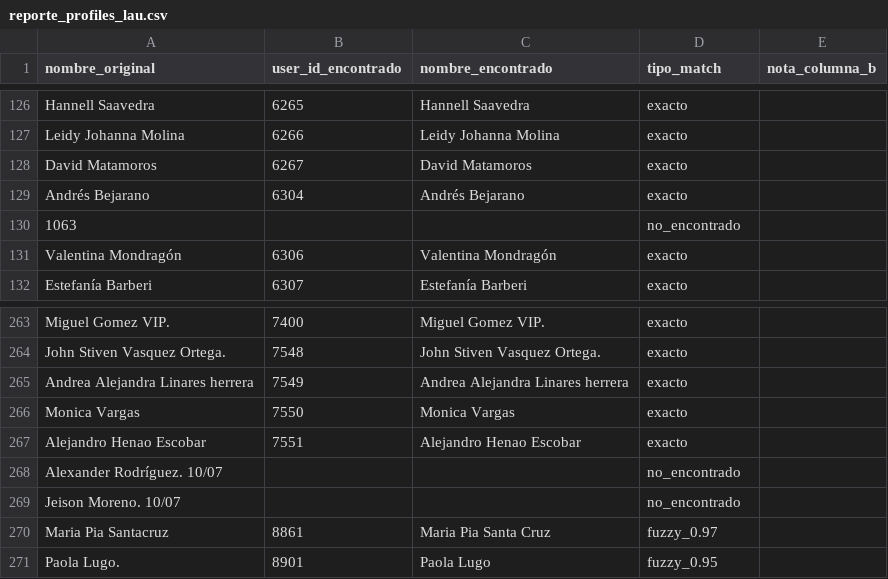
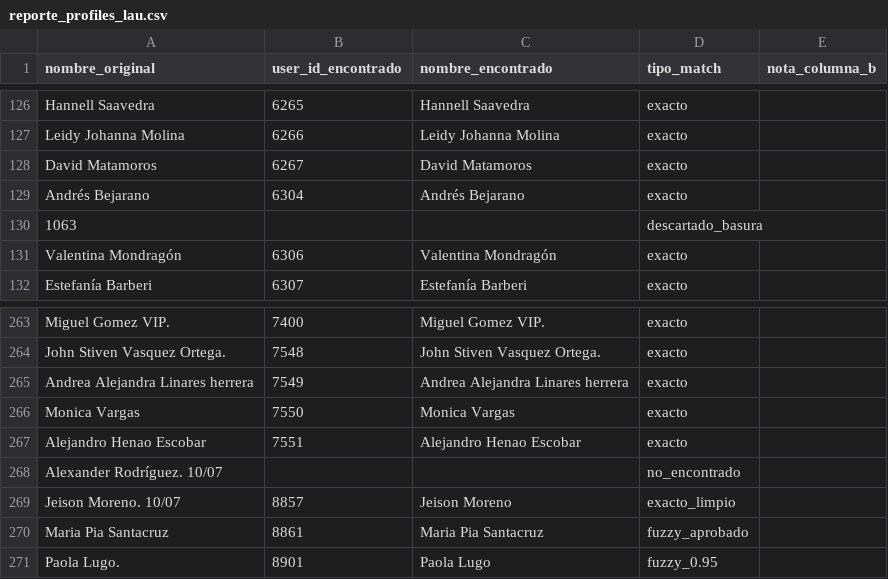
Before and after one commit to Miguel1721/dailylover-app, a CSV file: scratch/reporte_profiles_lau.csv, drawn as a sheet; only a part is shown, gaps mark what is left out.

Commit message:
feat(brief24 & brief25): filtro de usuarios fusionados en admin/client API y cierre de pendientes PROFILES
- Brief #24:
  - backend/app/routers/admin.py: agregar WHERE u.merged_into_id IS NULL en stats, get_users, global_search
  - backend/app/routers/admin.py: agregar GET /api/v1/admin/merged-users endpoint de auditoría
  - backend/app/routers/client.py: agregar u.merged_into_id IS NULL en /explore

- Brief #25:
  - 'Jeison Moreno. 10/07' limpiado -> match exacto ID 8857
  - 'Alexander Rodríguez. 10/07' verificado no existente
  - '1063' descartado como basura
  - 5 coincidencias fuzzy confirmadas (Alexandra Piña ID 6016, Melisa Alvarez ID 6547, Maria Pia Santacruz ID 8861, Paola Lugo ID 8901, Rene Alejandro Muñeton ID 8968)
  - Nota 'le falta 1' de Rene Alejandro Muñeton migrada a client_notes
  - CSVs de auditoría actualizados en scratch/

```diff
--- a/scratch/reporte_profiles_lau.csv
+++ b/scratch/reporte_profiles_lau.csv
@@ -129,3 +129,3 @@ David Matamoros,6267,David Matamoros,exacto,
 Andrés Bejarano,6304,Andrés Bejarano,exacto,
-1063,,,no_encontrado,
+1063,,,descartado_basura,
 Valentina Mondragón,6306,Valentina Mondragón,exacto,
@@ -268,4 +268,4 @@ Alejandro Henao Escobar,7551,Alejandro Henao Escobar,exacto,
 Alexander Rodríguez. 10/07,,,no_encontrado,
-Jeison Moreno. 10/07,,,no_encontrado,
-Maria Pia Santacruz,8861,Maria Pia Santa Cruz,fuzzy_0.97,
+Jeison Moreno. 10/07,8857,Jeison Moreno,exacto_limpio,
+Maria Pia Santacruz,8861,Maria Pia Santacruz,fuzzy_aprobado,
 Paola Lugo.,8901,Paola Lugo,fuzzy_0.95,
```
Also changed, not shown: scratch/reporte_profiles_aleja.csv, scratch/reporte_profiles_manu.csv, 3 other files.
